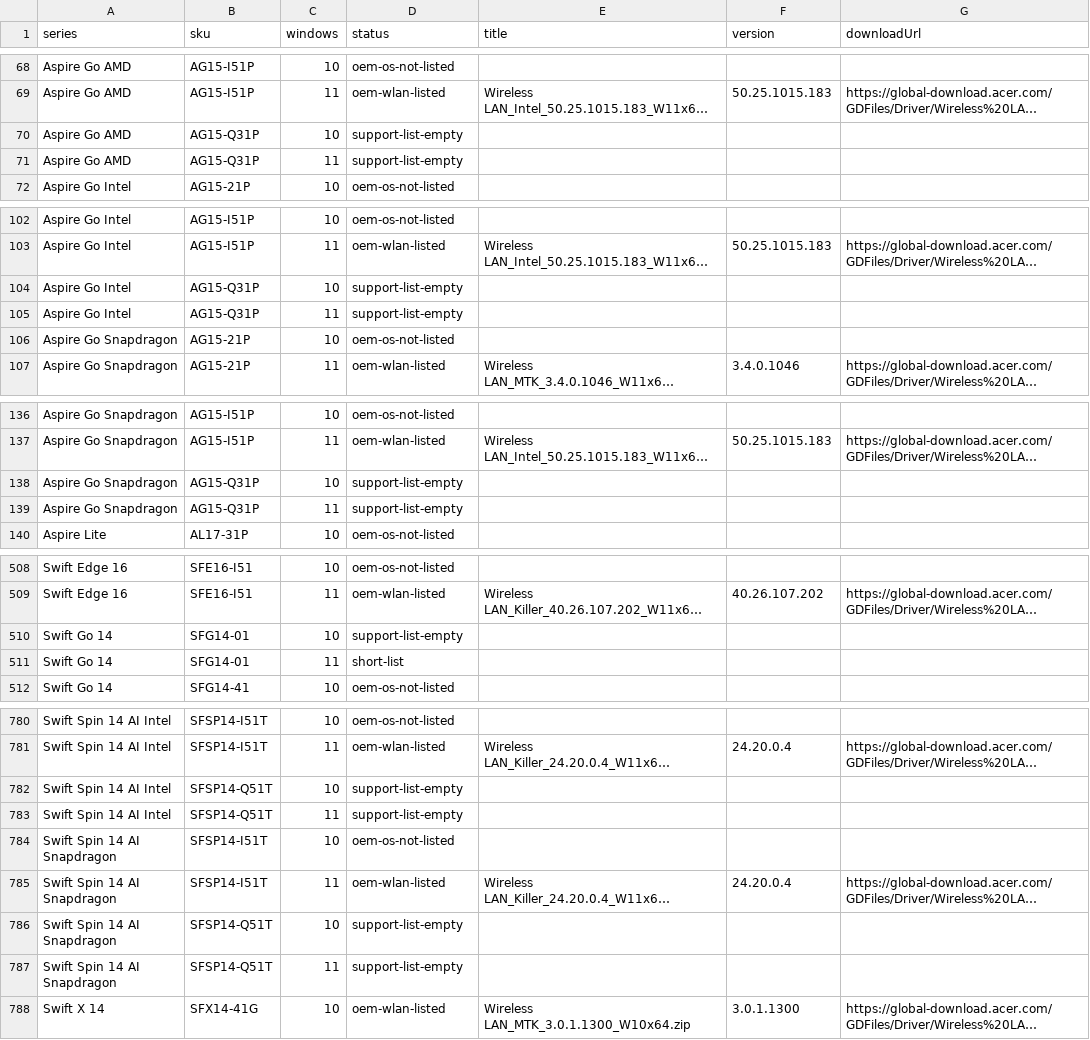
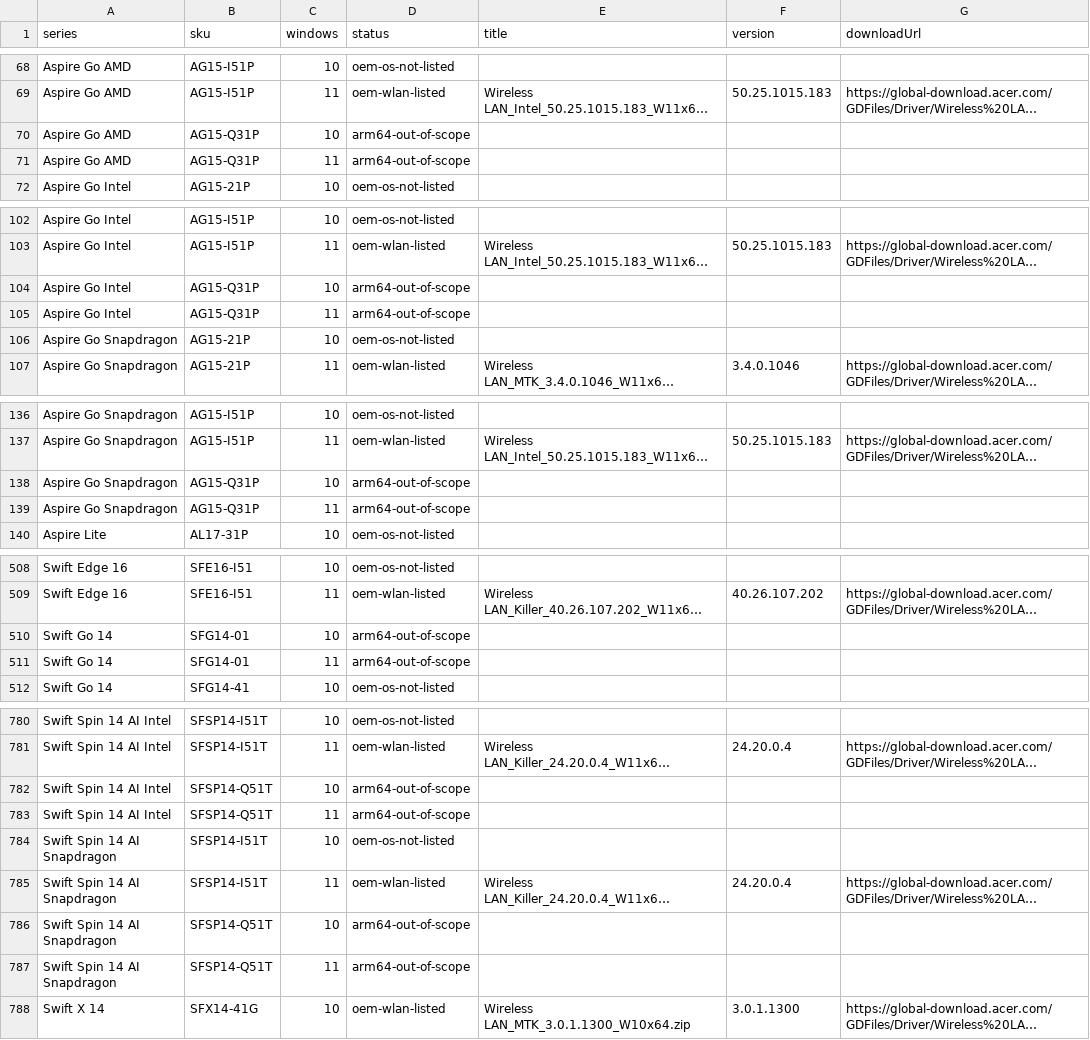
Before and after one commit to akikazu-pc/hardware-check, a CSV file: docs/network-rescue-acer-series-family-proof.csv, drawn as a sheet; only a part is shown, gaps mark what is left out; long unchanged cells end in …; the diff covers the shown part only; the diff names each change by its address in the sheet, - before the commit and + after, or states it on an @@ line.

```diff
--- a/docs/network-rescue-acer-series-family-proof.csv
+++ b/docs/network-rescue-acer-series-family-proof.csv
-D70:D71 (status): support-list-empty
+D70:D71 (status): arm64-out-of-scope
-D104:D105 (status): support-list-empty
+D104:D105 (status): arm64-out-of-scope
-D138:D139 (status): support-list-empty
+D138:D139 (status): arm64-out-of-scope
-D510 (status): support-list-empty
+D510 (status): arm64-out-of-scope
-D511 (status): short-list
+D511 (status): arm64-out-of-scope
-D782:D783 (status): support-list-empty
+D782:D783 (status): arm64-out-of-scope
-D786:D787 (status): support-list-empty
+D786:D787 (status): arm64-out-of-scope
```
Also changed, not shown: 28 edited cells elsewhere in this file, docs/network-rescue-model-gaps.csv, 1 other file.
